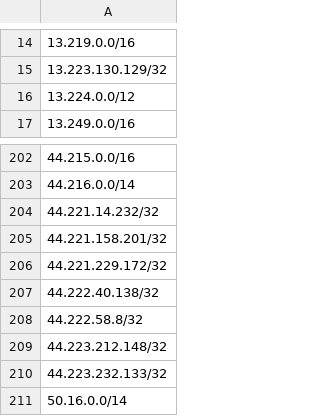
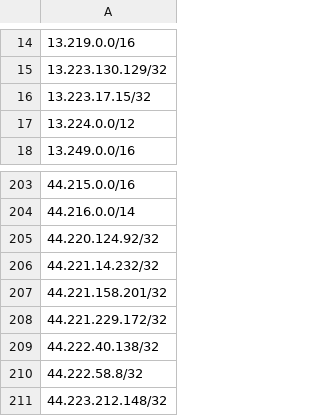
Before and after one commit to infirms/iplists, a CSV file: lists/claude_ipv4_cidr.csv, drawn as a sheet; only a part is shown, gaps mark what is left out; the shorter side is filled out with more unchanged rows; the diff names each change by its address in the sheet, - before the commit and + after, or states it on an @@ line.

```diff
--- a/lists/claude_ipv4_cidr.csv
+++ b/lists/claude_ipv4_cidr.csv
+row 16: 13.223.17.15/32
+row 205: 44.220.124.92/32
```
Also changed, not shown: 4 other files.
